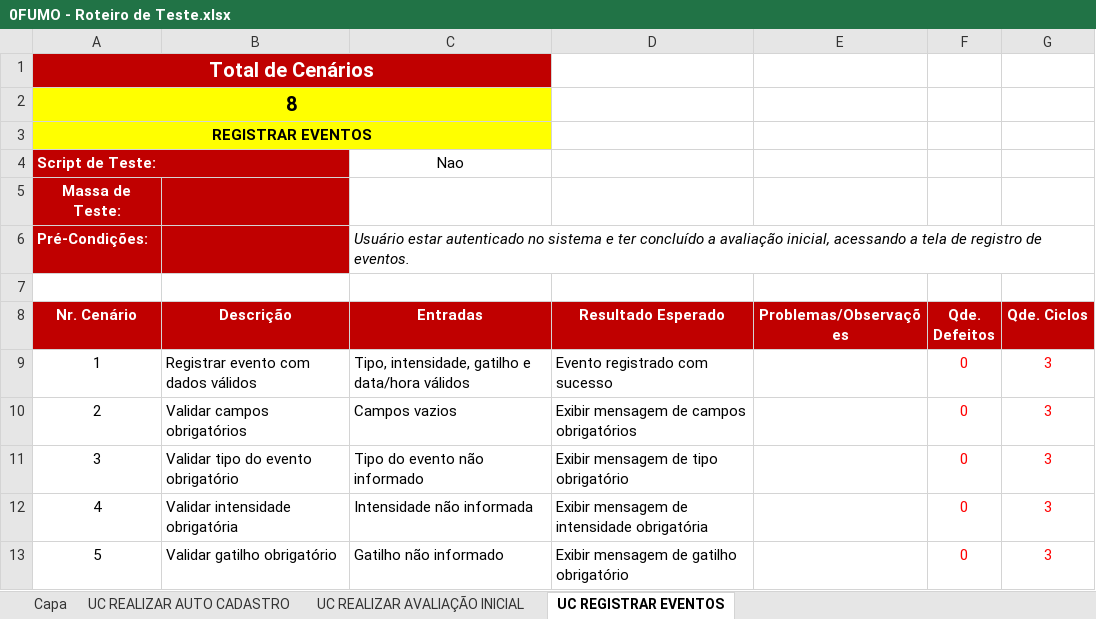
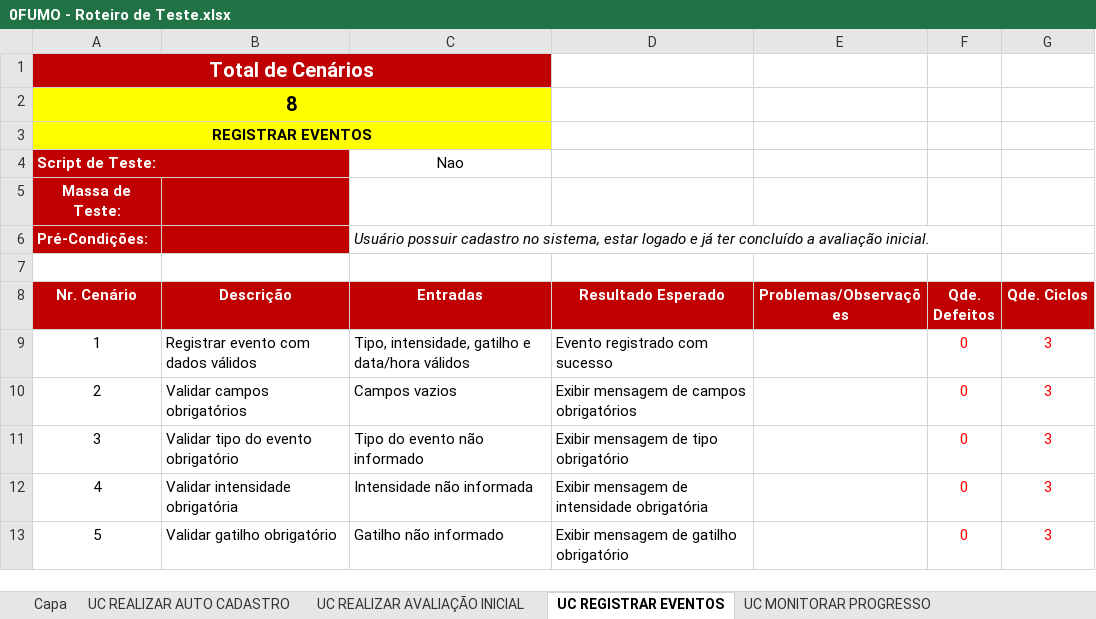
Before and after one commit to ErickHTF/0FUMO, an Excel workbook: 4.Teste/0FUMO - Roteiro de Teste.xlsx, sheet UC REGISTRAR EVENTOS, drawn as a sheet; only a part is shown; values as stored, in another font and other column widths than the file's, no borders; the diff names each change by its address in the sheet, - before the commit and + after, or states it on an @@ line.

```diff
--- a/4.Teste/0FUMO - Roteiro de Teste.xlsx (sheet UC REGISTRAR EVENTOS)
+++ b/4.Teste/0FUMO - Roteiro de Teste.xlsx (sheet UC REGISTRAR EVENTOS)
+sheet tab: UC MONITORAR PROGRESSO
-C6 (Entradas): Usuário estar autenticado no sistema e ter concluído a avaliação inicial, acessando a tela de registro de eventos.
+C6 (Entradas): Usuário possuir cadastro no sistema, estar logado e já ter concluído a avaliação inicial.
```
Also changed, not shown: sheet Capa, other sheet tabs.
